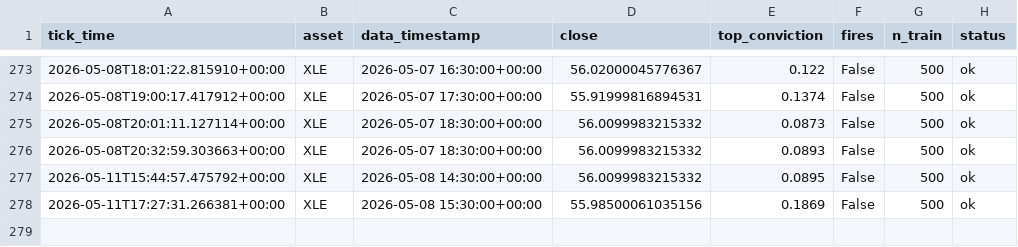
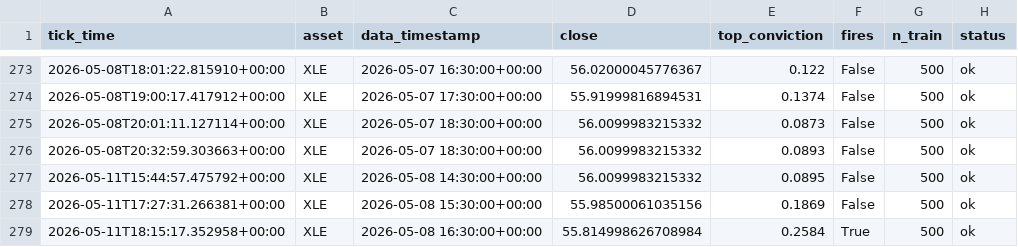
Before and after one commit to dhardestylewis/trading_research, a CSV file: reports/canary/alpaca_signals.csv, drawn as a sheet; only a part is shown, gaps mark what is left out; the diff names each change by its address in the sheet, - before the commit and + after, or states it on an @@ line.

```diff
--- a/reports/canary/alpaca_signals.csv
+++ b/reports/canary/alpaca_signals.csv
+row 279: 2026-05-11T18:15:17.352958+00:00 | XLE | 2026-05-08 16:30:00+00:00 | 55.814998626708984 | 0.2584 | True | 500 | ok
```
Also changed, not shown: 1 other file.
